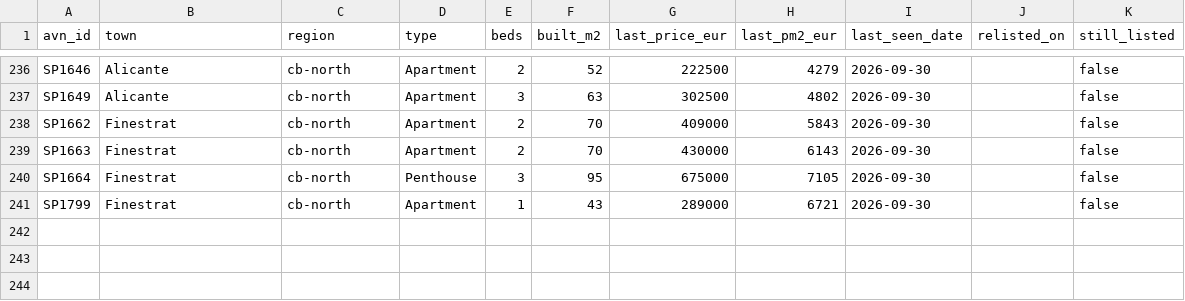
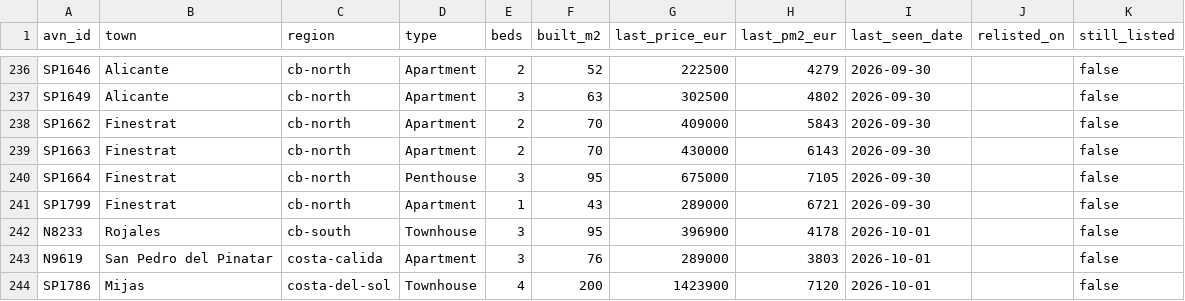
Before and after one commit to HenrikKolstad/avena-terminal, a CSV file: public/open-data/tombstones.csv, drawn as a sheet; only a part is shown, gaps mark what is left out; the diff names each change by its address in the sheet, - before the commit and + after, or states it on an @@ line.

```diff
--- a/public/open-data/tombstones.csv
+++ b/public/open-data/tombstones.csv
+row 242: N8233 | Rojales | cb-south | Townhouse | 3 | 95 | 396900 | 4178 | 2026-10-01 |  | false
+row 243: N9619 | San Pedro del Pinatar | costa-calida | Apartment | 3 | 76 | 289000 | 3803 | 2026-10-01 |  | false
+row 244: SP1786 | Mijas | costa-del-sol | Townhouse | 4 | 200 | 1423900 | 7120 | 2026-10-01 |  | false
```
Also changed, not shown: public/open-data/movement-ledger.csv, public/open-data/moves.csv, 6 other files.
